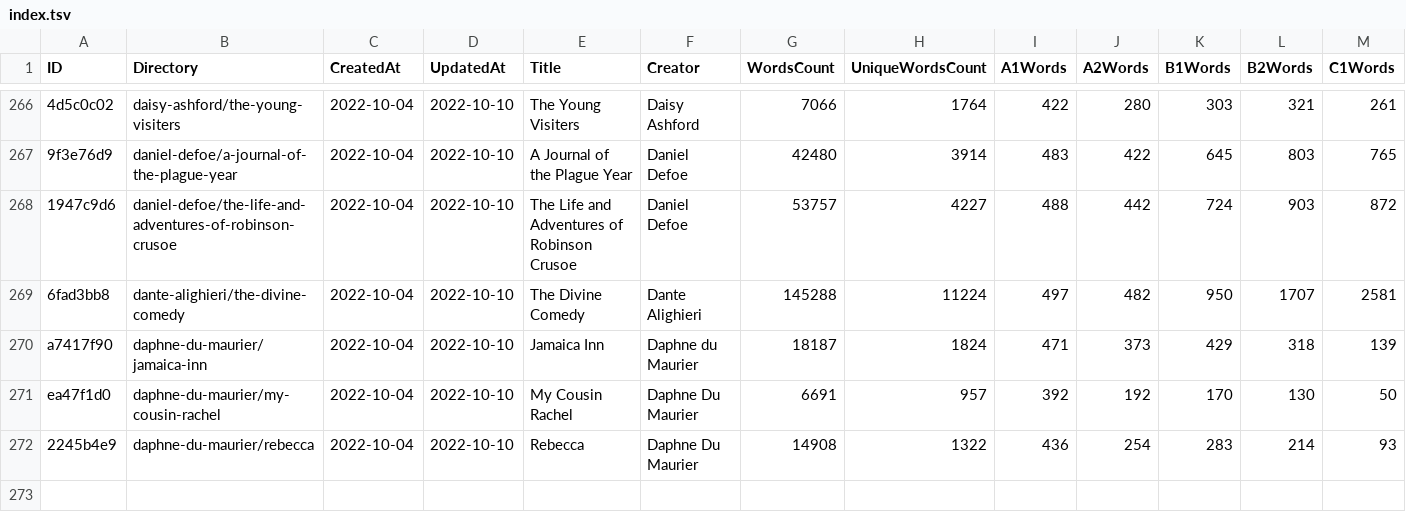
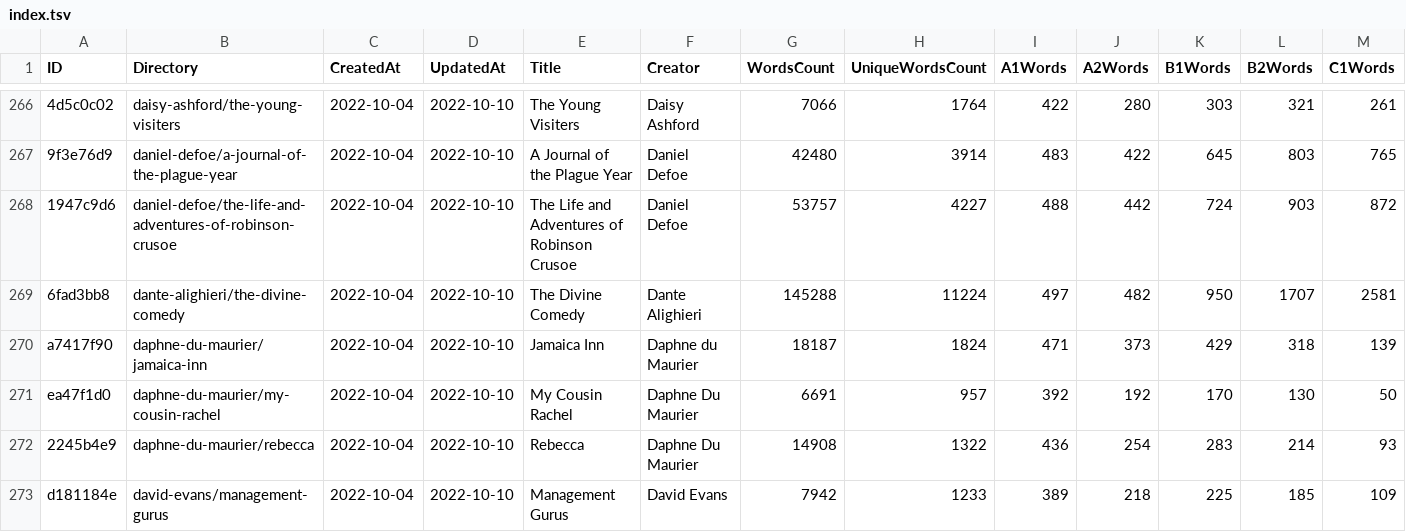
Before and after one commit to zaban-asly/library, a TSV file: index.tsv, drawn as a sheet; only a part is shown, gaps mark what is left out; rows hold the shown columns only; the diff names each change by its address in the sheet, - before the commit and + after, or states it on an @@ line.

Commit message:
Management Gurus

```diff
--- a/index.tsv
+++ b/index.tsv
+row 273: d181184e | david-evans/management-gurus | 2022-10-04 | 2022-10-10 | Management Gurus | David Evans | 7942 | 1233 | 389 | 218 | 225 | 185 | 109
```
Also changed, not shown: 4 other files.
